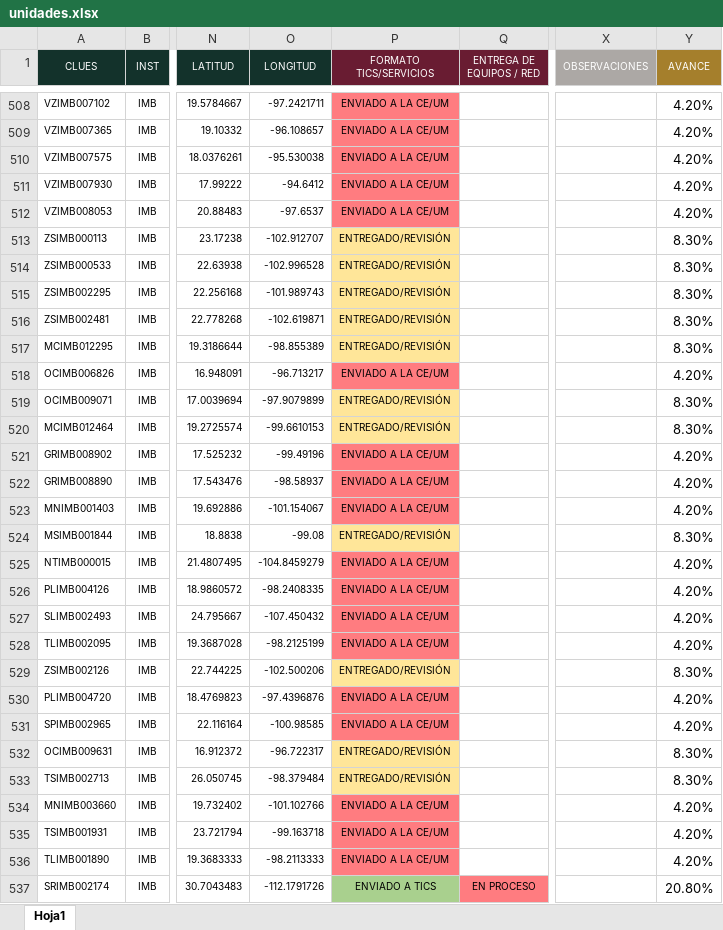
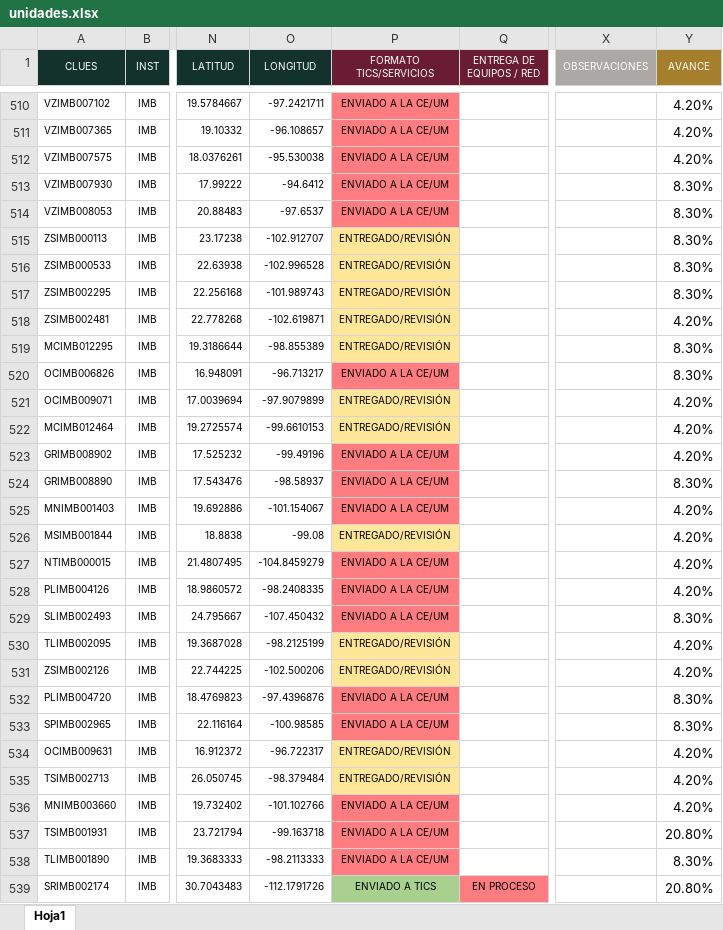
Before and after one commit to DanielJimenezA/implementacion_eds_imb, an Excel workbook: excel/unidades.xlsx, sheet Hoja1, drawn as a sheet; only a part is shown, gaps mark what is left out; values as stored, in another font and other column widths than the file's, no borders; addresses are those after the commit; the diff covers the shown part only; the diff names each change by its address in the sheet, - before the commit and + after, or states it on an @@ line.

```diff
--- a/excel/unidades.xlsx (sheet Hoja1)
+++ b/excel/unidades.xlsx (sheet Hoja1)
-Y513:Y514 (AVANCE): 4.20%
+Y513:Y514 (AVANCE): 8.30%
-Y518 (AVANCE): 8.30%
+Y518 (AVANCE): 4.20%
-Y520 (AVANCE): 4.20%
+Y520 (AVANCE): 8.30%
-Y521:Y522 (AVANCE): 8.30%
+Y521:Y522 (AVANCE): 4.20%
-Y524 (AVANCE): 4.20%
+Y524 (AVANCE): 8.30%
-Y526 (AVANCE): 8.30%
+Y526 (AVANCE): 4.20%
-Y529 (AVANCE): 4.20%
+Y529 (AVANCE): 8.30%
-P530 (FORMATO TICS/SERVICIOS): ENVIADO A LA CE/UM
+P530 (FORMATO TICS/SERVICIOS): ENTREGADO/REVISIÓN
-P530 fill: #FF7C80
+P530 fill: #FFE699
-Y531 (AVANCE): 8.30%
+Y531 (AVANCE): 4.20%
-Y532:Y533 (AVANCE): 4.20%
+Y532:Y533 (AVANCE): 8.30%
-Y534:Y535 (AVANCE): 8.30%
+Y534:Y535 (AVANCE): 4.20%
-Y537 (AVANCE): 4.20%
+Y537 (AVANCE): 20.80%
-Y538 (AVANCE): 4.20%
+Y538 (AVANCE): 8.30%
```
Also changed, not shown: 3 added rows, 3 removed rows, 138 edited cells and cell formats elsewhere in this sheet, 2 other files.
